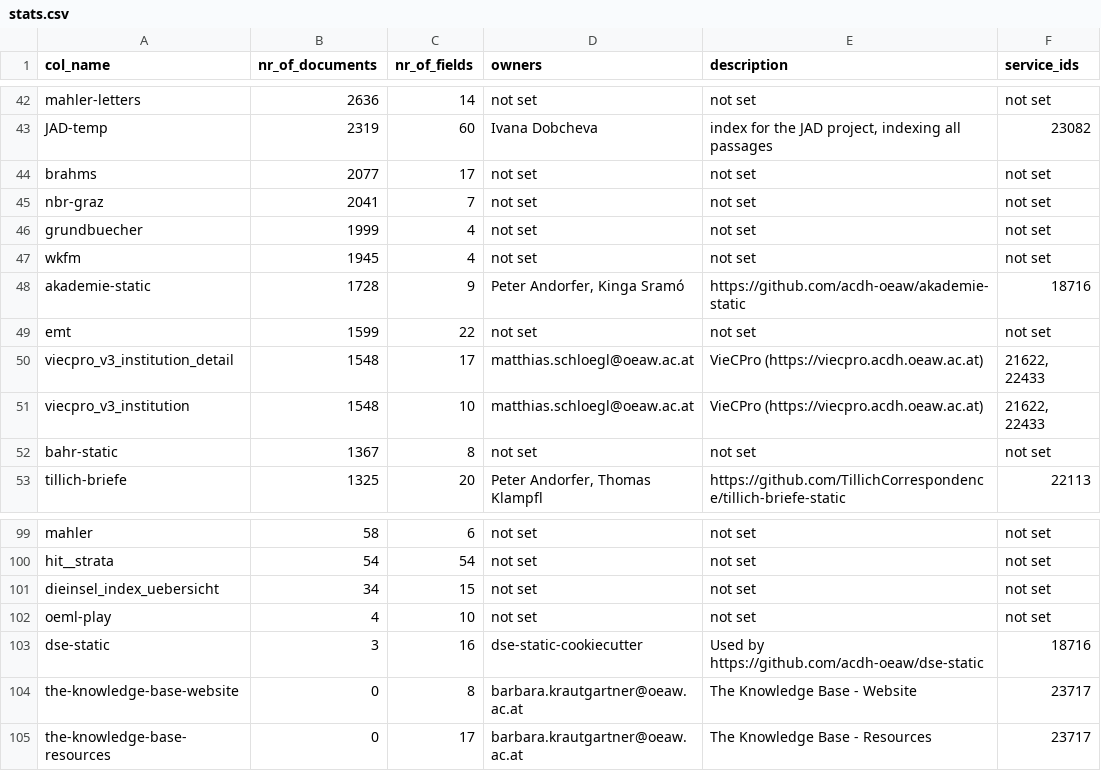
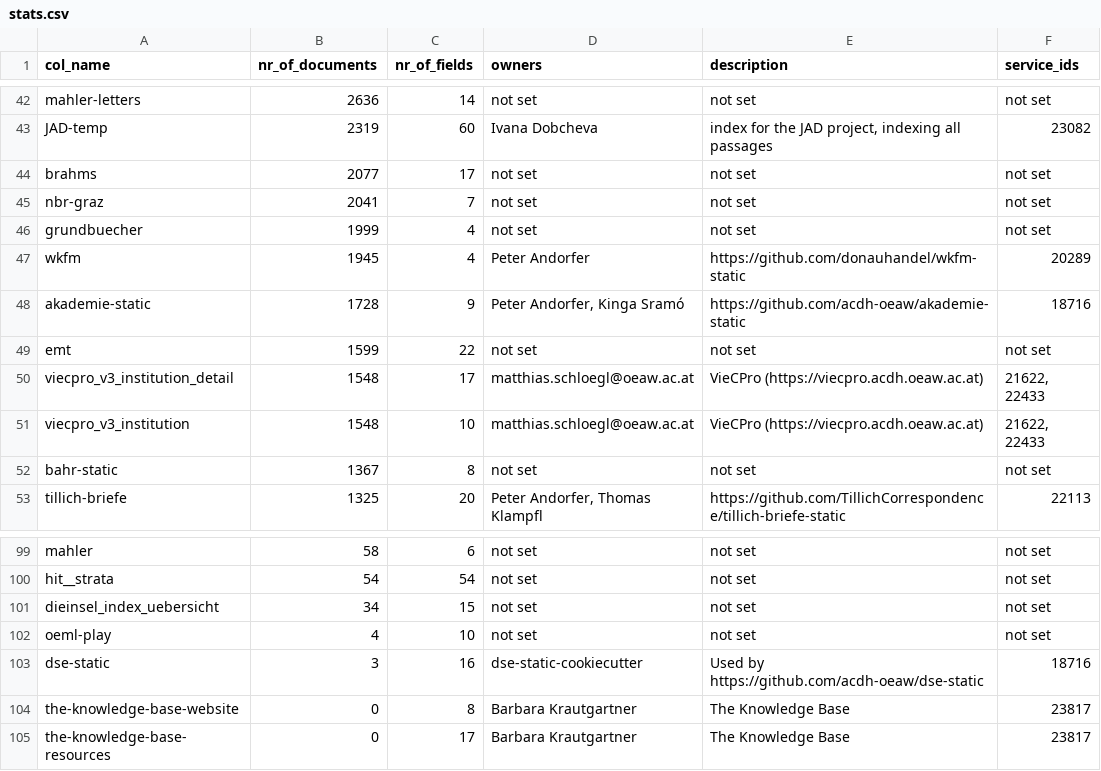
Before and after one commit to acdh-oeaw/typesense-stats, a CSV file: stats.csv, drawn as a sheet; only a part is shown, gaps mark what is left out.

Commit message:
feat: data updates

```diff
--- a/stats.csv
+++ b/stats.csv
@@ -46,3 +46,3 @@ nbr-graz,2041,7,not set,not set,not set
 grundbuecher,1999,4,not set,not set,not set
-wkfm,1945,4,not set,not set,not set
+wkfm,1945,4,Peter Andorfer,https://github.com/donauhandel/wkfm-static,20289
 akademie-static,1728,9,"Peter Andorfer, Kinga Sramó",https://github.com/acdh-oeaw/akademie-static,18716
@@ -103,3 +103,3 @@ oeml-play,4,10,not set,not set,not set
 dse-static,3,16,dse-static-cookiecutter,Used by https://github.com/acdh-oeaw/dse-static,18716
-the-knowledge-base-website,0,8,barbara.krautgartner@oeaw.ac.at,The Knowledge Base - Website,23717
-the-knowledge-base-resources,0,17,barbara.krautgartner@oeaw.ac.at,The Knowledge Base - Resources,23717
+the-knowledge-base-website,0,8,Barbara Krautgartner,The Knowledge Base,23817
+the-knowledge-base-resources,0,17,Barbara Krautgartner,The Knowledge Base,23817
```
Also changed, not shown: 1 other file.
